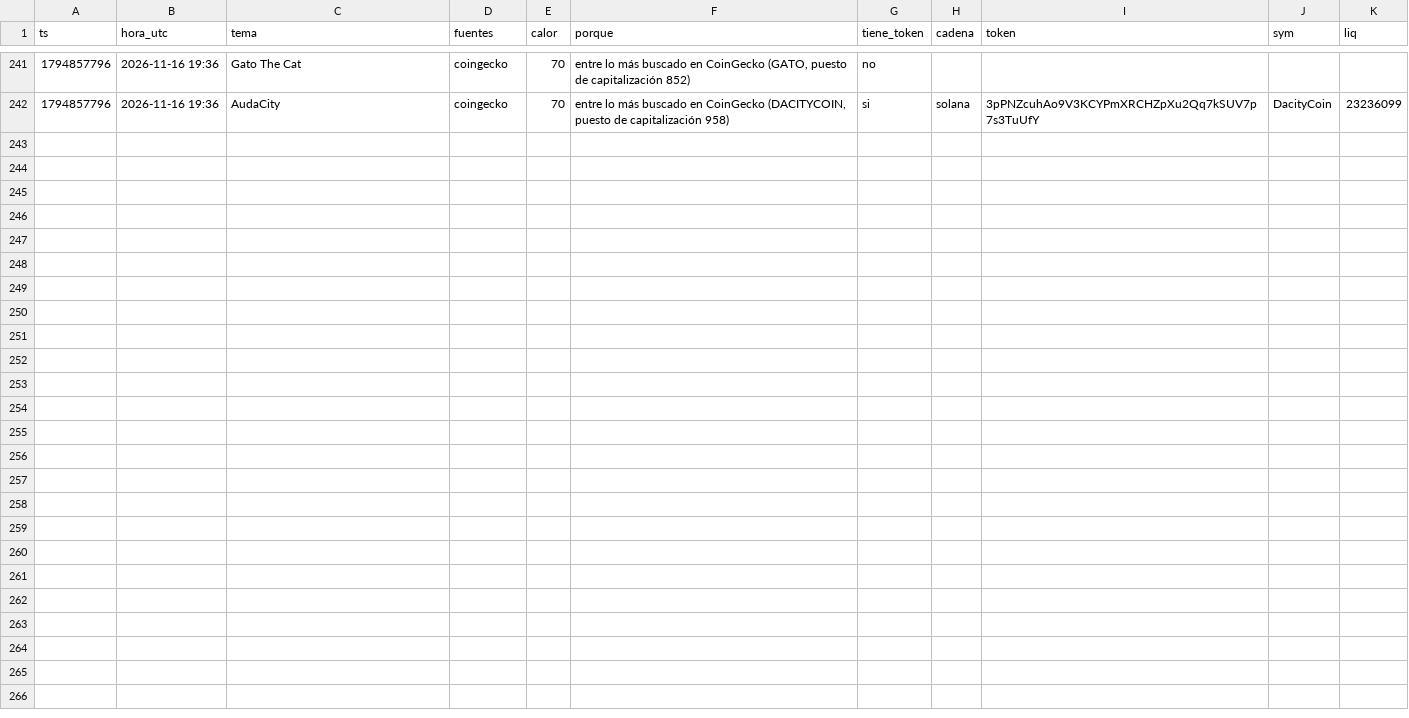
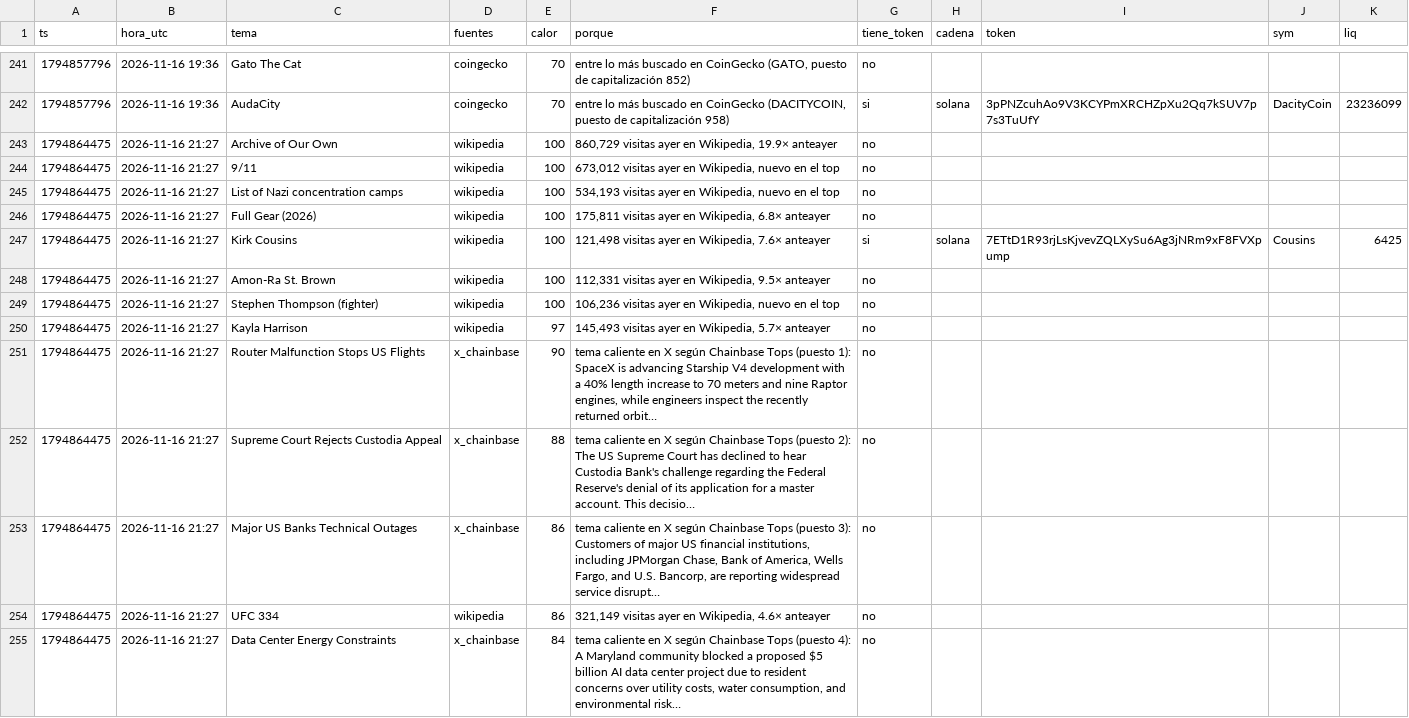
Before and after one commit to fjmunoznieves/desk-memecoins, a TSV file: datos/h17_narrativas.tsv, drawn as a sheet; only a part is shown, gaps mark what is left out; the diff covers the shown part only; the diff names each change by its address in the sheet, - before the commit and + after, or states it on an @@ line.

```diff
--- a/datos/h17_narrativas.tsv
+++ b/datos/h17_narrativas.tsv
+row 243: 1794864475 | 2026-11-16 21:27 | Archive of Our Own | wikipedia | 100 | 860,729 visitas ayer en Wikipedia, 19.9× anteayer | no
+row 244: 1794864475 | 2026-11-16 21:27 | 9/11 | wikipedia | 100 | 673,012 visitas ayer en Wikipedia, nuevo en el top | no
+row 245: 1794864475 | 2026-11-16 21:27 | List of Nazi concentration camps | wikipedia | 100 | 534,193 visitas ayer en Wikipedia, nuevo en el top | no
+row 246: 1794864475 | 2026-11-16 21:27 | Full Gear (2026) | wikipedia | 100 | 175,811 visitas ayer en Wikipedia, 6.8× anteayer | no
+row 247: 1794864475 | 2026-11-16 21:27 | Kirk Cousins | wikipedia | 100 | 121,498 visitas ayer en Wikipedia, 7.6× anteayer | si | solana | 7ETtD1R93rjLsKjvevZQLXySu6Ag3jNRm9xF8FVXpump | Cousins | 6425
+row 248: 1794864475 | 2026-11-16 21:27 | Amon-Ra St. Brown | wikipedia | 100 | 112,331 visitas ayer en Wikipedia, 9.5× anteayer | no
+row 249: 1794864475 | 2026-11-16 21:27 | Stephen Thompson (fighter) | wikipedia | 100 | 106,236 visitas ayer en Wikipedia, nuevo en el top | no
+row 250: 1794864475 | 2026-11-16 21:27 | Kayla Harrison | wikipedia | 97 | 145,493 visitas ayer en Wikipedia, 5.7× anteayer | no
+row 251: 1794864475 | 2026-11-16 21:27 | Router Malfunction Stops US Flights | x_chainbase | 90 | tema caliente en X según Chainbase Tops (puesto 1): SpaceX is advancing Starship V4 development with a 40% length increase to 70 meters and nine Raptor engines, while engineers inspect the recently returned orbit… | no
+row 252: 1794864475 | 2026-11-16 21:27 | Supreme Court Rejects Custodia Appeal | x_chainbase | 88 | tema caliente en X según Chainbase Tops (puesto 2): The US Supreme Court has declined to hear Custodia Bank's challenge regarding the Federal Reserve's denial of its application for a master account. This decisio… | no
+row 253: 1794864475 | 2026-11-16 21:27 | Major US Banks Technical Outages | x_chainbase | 86 | tema caliente en X según Chainbase Tops (puesto 3): Customers of major US financial institutions, including JPMorgan Chase, Bank of America, Wells Fargo, and U.S. Bancorp, are reporting widespread service disrupt… | no
+row 254: 1794864475 | 2026-11-16 21:27 | UFC 334 | wikipedia | 86 | 321,149 visitas ayer en Wikipedia, 4.6× anteayer | no
+row 255: 1794864475 | 2026-11-16 21:27 | Data Center Energy Constraints | x_chainbase | 84 | tema caliente en X según Chainbase Tops (puesto 4): A Maryland community blocked a proposed $5 billion AI data center project due to resident concerns over utility costs, water consumption, and environmental risk… | no
```
Also changed, not shown: 12 added rows elsewhere in this file, datos/estudio_reglas_sombra.tsv, datos/h18_cruces.tsv, 24 other files.
